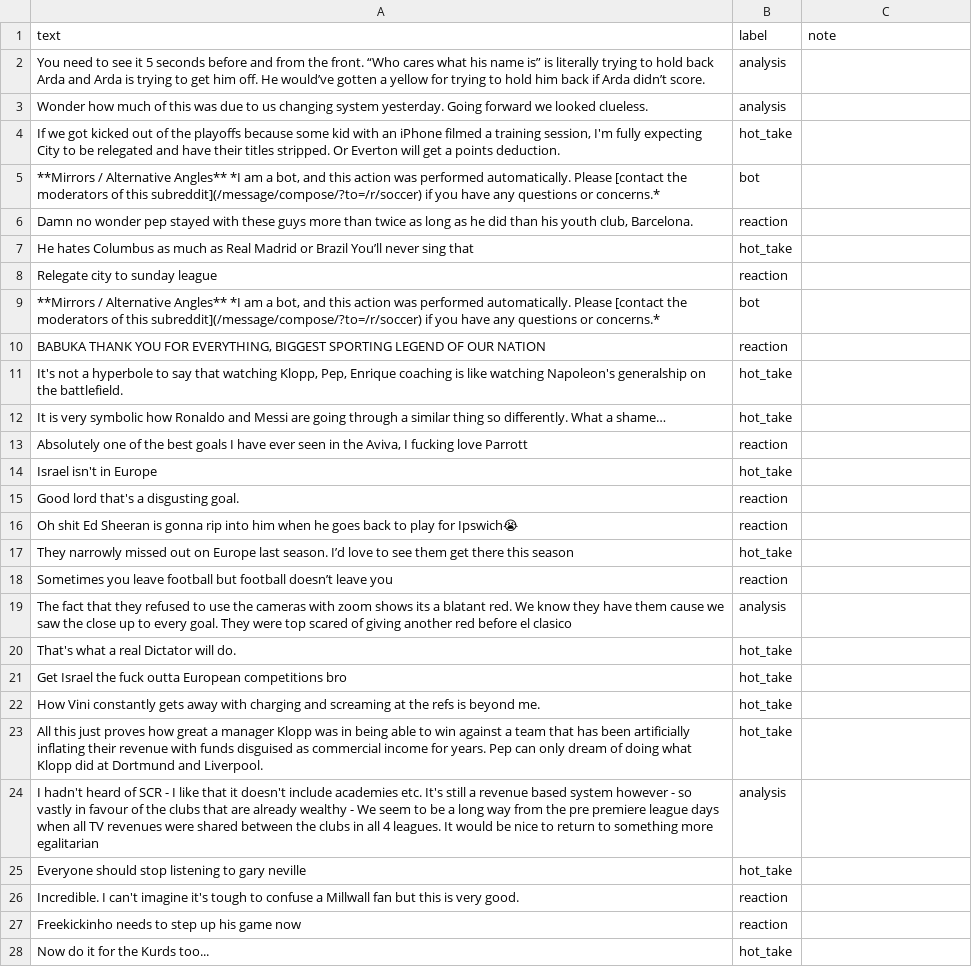
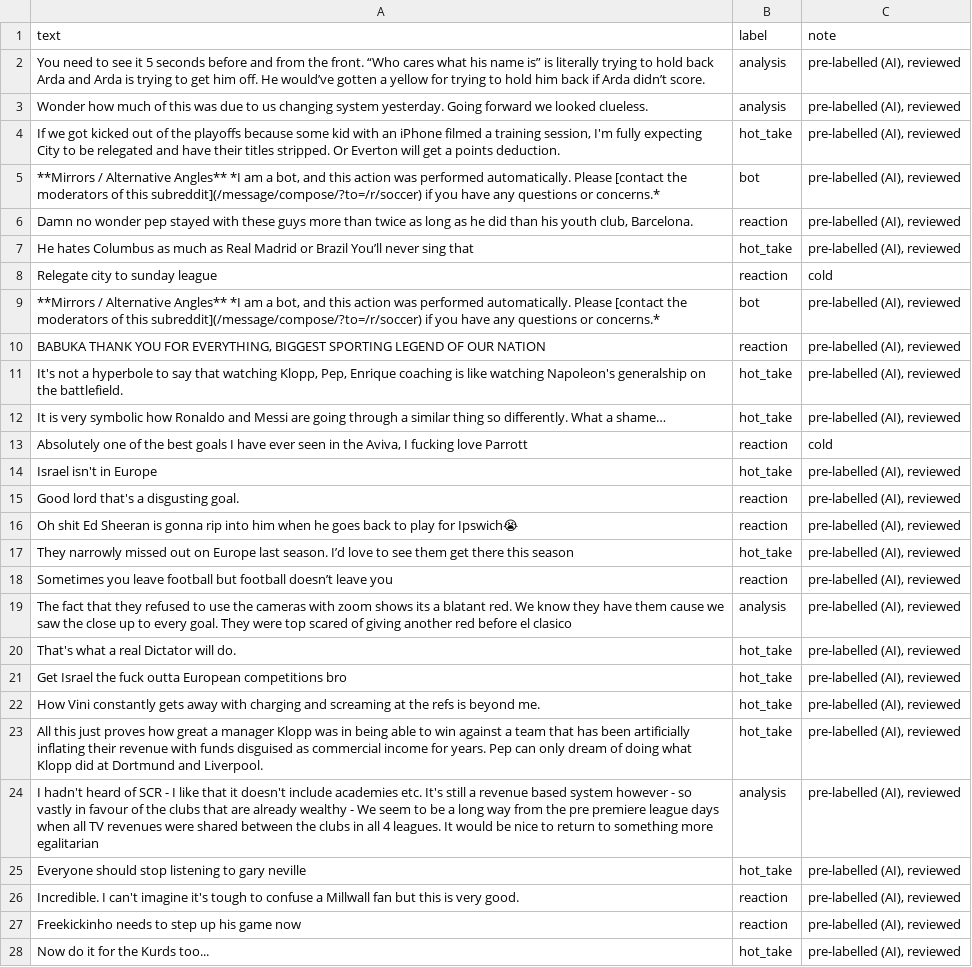
Before and after one commit to Mehton/ai201-project3-takemeter-starter-v2026, a CSV file: test_split.csv, drawn as a sheet; only a part is shown; the diff covers the shown part only; the diff names each change by its address in the sheet, - before the commit and + after, or states it on an @@ line.

```diff
--- a/test_split.csv
+++ b/test_split.csv
-C2:C7 (note): (empty)
+C2:C7 (note): pre-labelled (AI), reviewed
-C8 (note): (empty)
+C8 (note): cold
-C9:C12 (note): (empty)
+C9:C12 (note): pre-labelled (AI), reviewed
-C13 (note): (empty)
+C13 (note): cold
-C14:C28 (note): (empty)
+C14:C28 (note): pre-labelled (AI), reviewed
```
Also changed, not shown: 12 edited cells elsewhere in this file, 2 other files.
